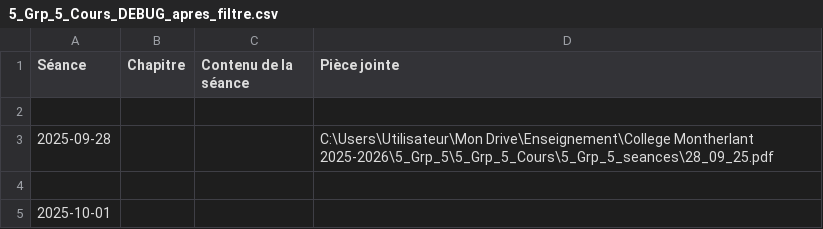
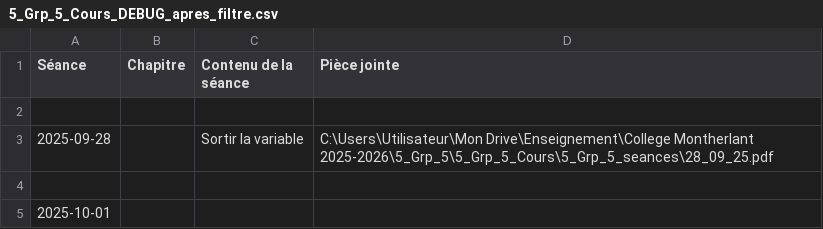
Before and after one commit to EnseignementMath/cours-de-maths, a CSV file: docs/progressions/College Montherlant 2025-2026/5_Grp_5_Cours_DEBUG_apres_filtre.csv, drawn as a sheet.

Commit message:
auto: maj progressions + index + pièces jointes (2025-11-26 22:00:03)

```diff
--- a/docs/progressions/College Montherlant 2025-2026/5_Grp_5_Cours_DEBUG_apres_filtre.csv
+++ b/docs/progressions/College Montherlant 2025-2026/5_Grp_5_Cours_DEBUG_apres_filtre.csv
@@ -2,3 +2,3 @@ Séance,Chapitre,Contenu de la séance,Pièce jointe
 
-2025-09-28,,,C:\Users\Utilisateur\Mon Drive\Enseignement\College Montherlant 2025-2026\5_Grp_5\5_Grp_5_Cours\5_Grp_5_seances\28_09_25.pdf
+2025-09-28,,Sortir la variable,C:\Users\Utilisateur\Mon Drive\Enseignement\College Montherlant 2025-2026\5_Grp_5\5_Grp_5_Cours\5_Grp_5_seances\28_09_25.pdf
 
```
Also changed, not shown: docs/progressions/College Montherlant 2025-2026/5_Grp_5_Cours_DEBUG_avant_filtre.csv, 5 other files.
